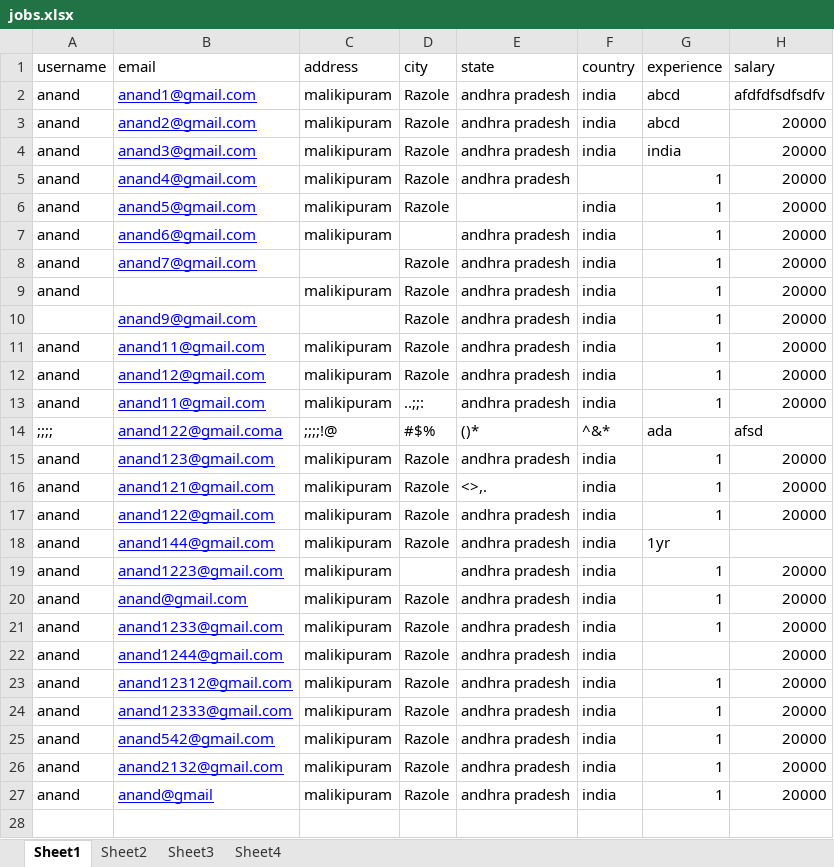
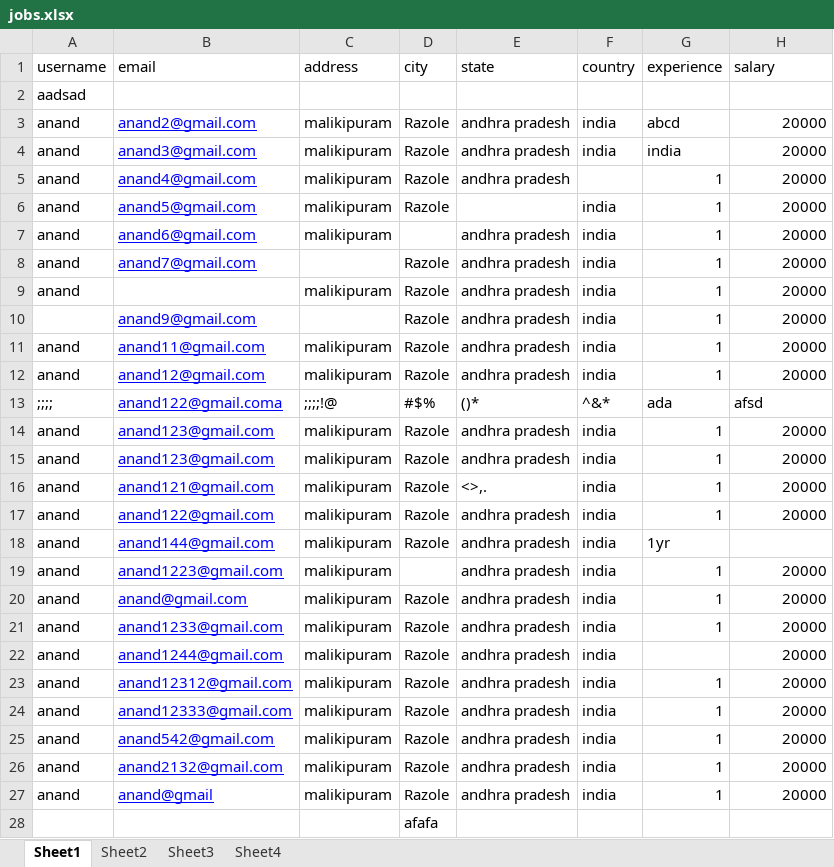
Before and after one commit to lucifer-web-tech/job-portal, an Excel workbook: jobs.xlsx, sheet Sheet1, drawn as a sheet; values as stored, in another font and other column widths than the file's, no borders; removed rows and columns are numbered as before the commit, all else as after; the diff names each change by its address in the sheet, - before the commit and + after, or states it on an @@ line.

```diff
--- a/jobs.xlsx (sheet Sheet1)
+++ b/jobs.xlsx (sheet Sheet1)
-row 2: anand | anand1@gmail.com | malikipuram | Razole | andhra pradesh | india | abcd | afdfdfsdfsdfv
+row 2: aadsad
-row 13: anand | anand11@gmail.com | malikipuram | ..;;: | andhra pradesh | india | 1 | 20000
+row 14: anand | anand123@gmail.com | malikipuram | Razole | andhra pradesh | india | 1 | 20000
+row 28:  |  |  | afafa
```
Also changed, not shown: 1 other file.
